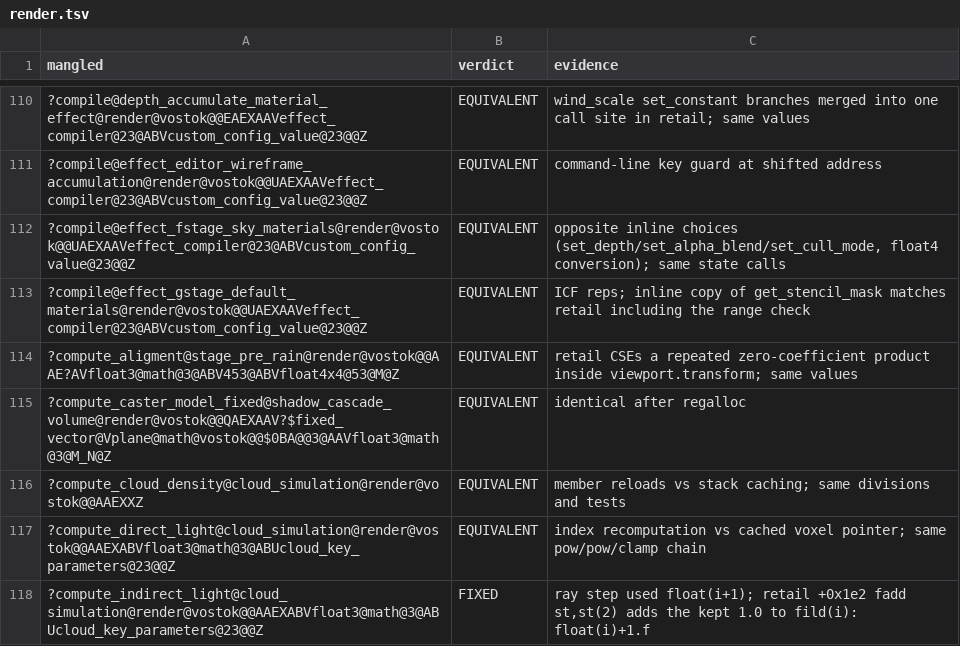
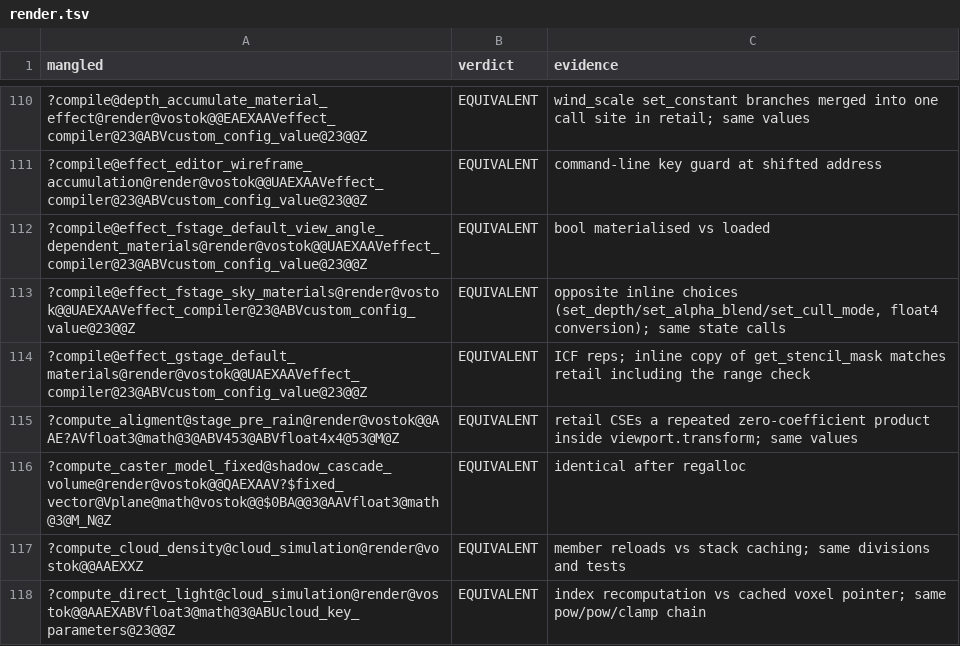
Before and after one commit to srp-survarium/vostok, a TSV file: docs/binary_matching/behavior_audit/render.tsv, drawn as a sheet; only a part is shown, gaps mark what is left out; the shorter side is filled out with more unchanged rows; the diff names each change by its address in the sheet, - before the commit and + after, or states it on an @@ line.

```diff
--- a/docs/binary_matching/behavior_audit/render.tsv
+++ b/docs/binary_matching/behavior_audit/render.tsv
+row 112: ?compile@effect_fstage_default_view_angle_dependent_materials@render@vostok@@UAEXAAVeffect_compiler@23@ABVcustom_config_value@23@@Z | EQUIVALENT | bool materialised vs loaded
```
